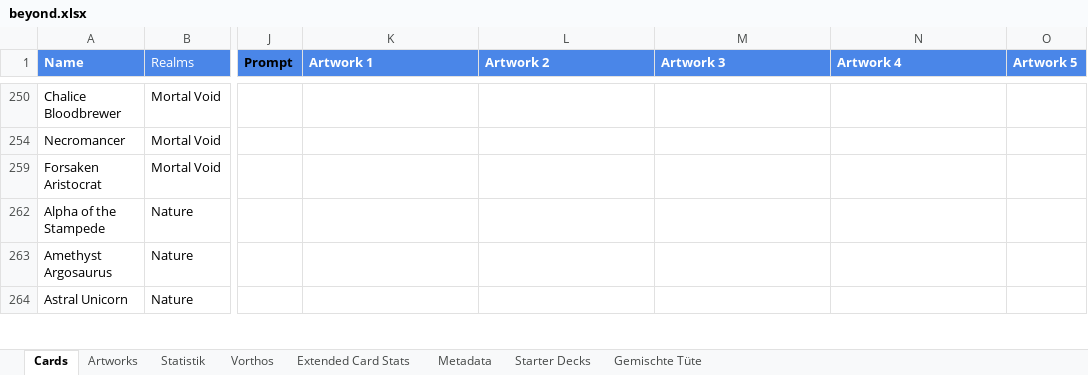
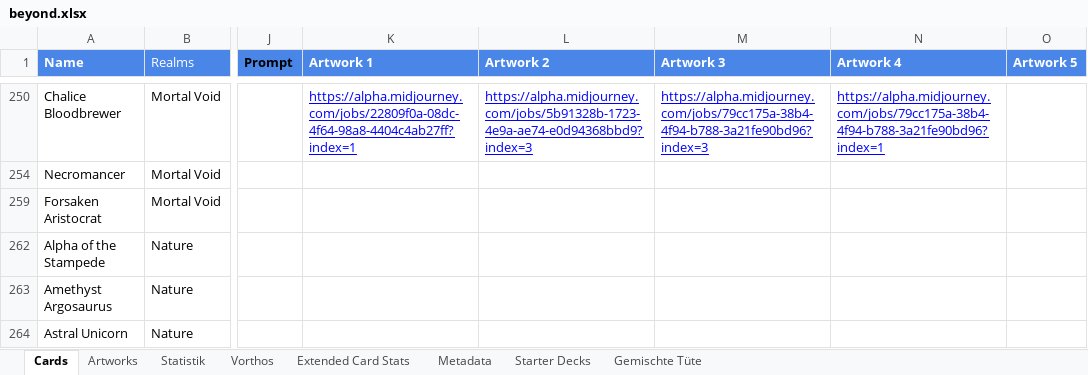
Before and after one commit to nonbiristudios/ShardsOfBeyond-v2, an Excel workbook: card-data/beyond.xlsx, sheet Cards, drawn as a sheet; only a part is shown, gaps mark what is left out; values as stored, in another font and other column widths than the file's, no borders; charts and pictures and conditional formats not drawn; the diff covers the shown part only; the diff names each change by its address in the sheet, - before the commit and + after, or states it on an @@ line.

```diff
--- a/card-data/beyond.xlsx (sheet Cards)
+++ b/card-data/beyond.xlsx (sheet Cards)
-K250 (Artwork 1): (empty)
+K250 (Artwork 1): https://alpha.midjourney.com/jobs/22809f0a-08dc-4f64-98a8-4404c4ab27ff?index=1
-L250 (Artwork 2): (empty)
+L250 (Artwork 2): https://alpha.midjourney.com/jobs/5b91328b-1723-4e9a-ae74-e0d94368bbd9?index=3
-M250 (Artwork 3): (empty)
+M250 (Artwork 3): https://alpha.midjourney.com/jobs/79cc175a-38b4-4f94-b788-3a21fe90bd96?index=3
-N250 (Artwork 4): (empty)
+N250 (Artwork 4): https://alpha.midjourney.com/jobs/79cc175a-38b4-4f94-b788-3a21fe90bd96?index=1
```
Also changed, not shown: 31 edited cells elsewhere in this sheet, charts or pictures, 4 other files.
